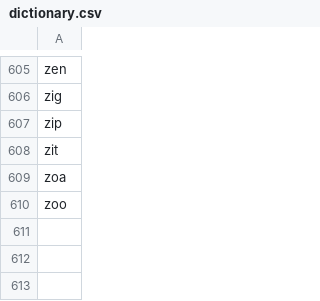
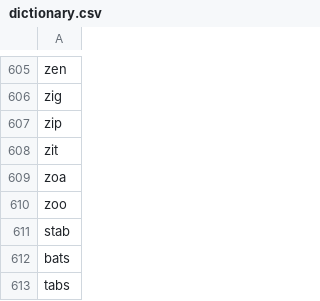
Before and after one commit to danielberryman/anagram-app, a CSV file: db/dictionary.csv, drawn as a sheet; only a part is shown, gaps mark what is left out; the diff names each change by its address in the sheet, - before the commit and + after, or states it on an @@ line.

```diff
--- a/db/dictionary.csv
+++ b/db/dictionary.csv
+row 611: stab
+row 612: bats
+row 613: tabs
```
Also changed, not shown: 3 other files.
